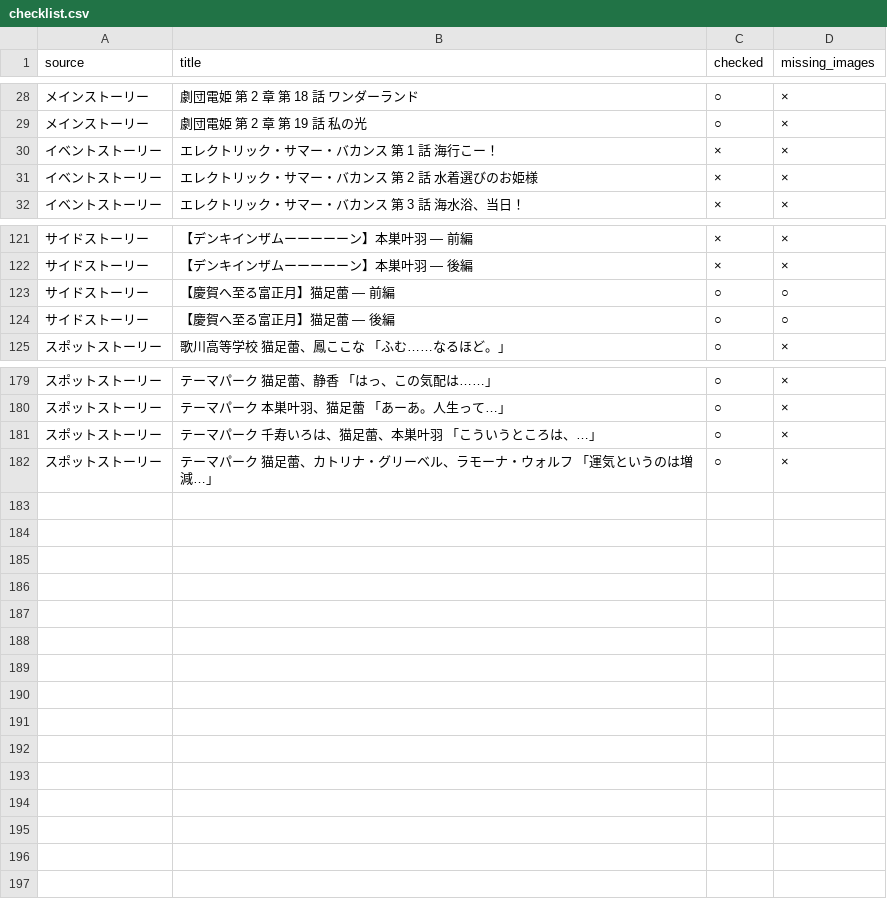
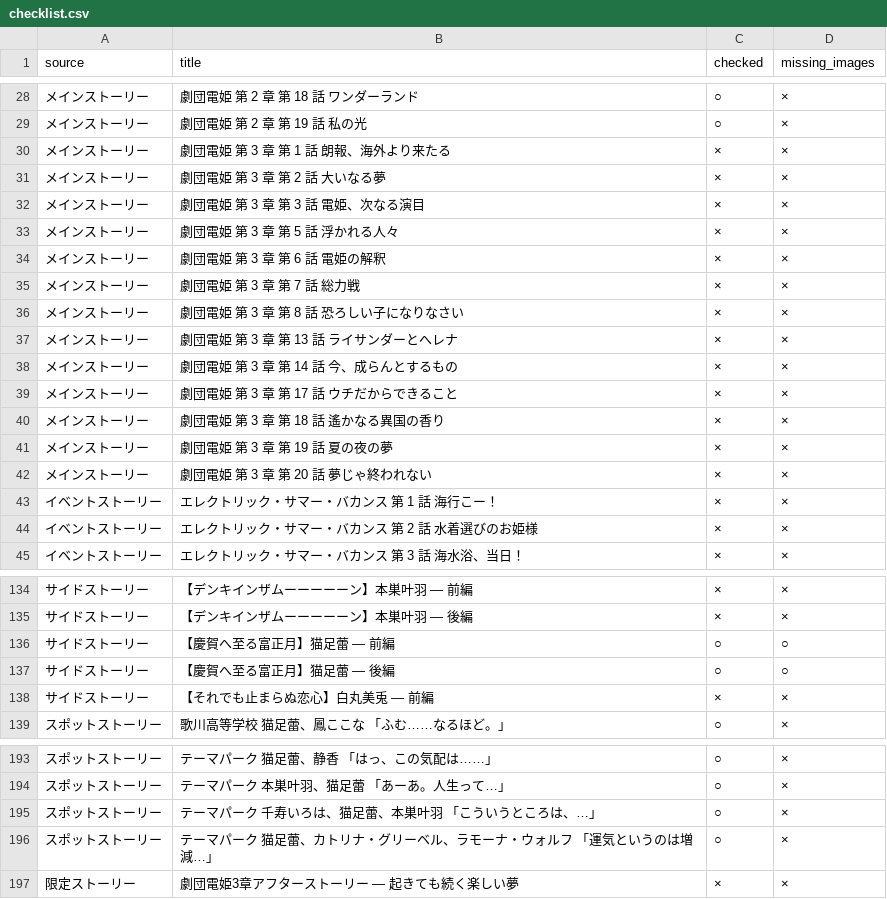
Before and after one commit to t-wy/wds-tsubomi-lang, a CSV file: checklist.csv, drawn as a sheet; only a part is shown, gaps mark what is left out; the diff names each change by its address in the sheet, - before the commit and + after, or states it on an @@ line.

Commit message:
Update checklist.csv

```diff
--- a/checklist.csv
+++ b/checklist.csv
+row 30: メインストーリー | 劇団電姫 第 3 章 第 1 話 朗報、海外より来たる | × | ×
+row 31: メインストーリー | 劇団電姫 第 3 章 第 2 話 大いなる夢 | × | ×
+row 32: メインストーリー | 劇団電姫 第 3 章 第 3 話 電姫、次なる演目 | × | ×
+row 33: メインストーリー | 劇団電姫 第 3 章 第 5 話 浮かれる人々 | × | ×
+row 34: メインストーリー | 劇団電姫 第 3 章 第 6 話 電姫の解釈 | × | ×
+row 35: メインストーリー | 劇団電姫 第 3 章 第 7 話 総力戦 | × | ×
+row 36: メインストーリー | 劇団電姫 第 3 章 第 8 話 恐ろしい子になりなさい | × | ×
+row 37: メインストーリー | 劇団電姫 第 3 章 第 13 話 ライサンダーとへレナ | × | ×
+row 38: メインストーリー | 劇団電姫 第 3 章 第 14 話 今、成らんとするもの | × | ×
+row 39: メインストーリー | 劇団電姫 第 3 章 第 17 話 ウチだからできること | × | ×
+row 40: メインストーリー | 劇団電姫 第 3 章 第 18 話 遙かなる異国の香り | × | ×
+row 41: メインストーリー | 劇団電姫 第 3 章 第 19 話 夏の夜の夢 | × | ×
+row 42: メインストーリー | 劇団電姫 第 3 章 第 20 話 夢じゃ終われない | × | ×
+row 138: サイドストーリー | 【それでも止まらぬ恋心】白丸美兎 — 前編 | × | ×
+row 197: 限定ストーリー | 劇団電姫3章アフターストーリー — 起きても続く楽しい夢 | × | ×
```
